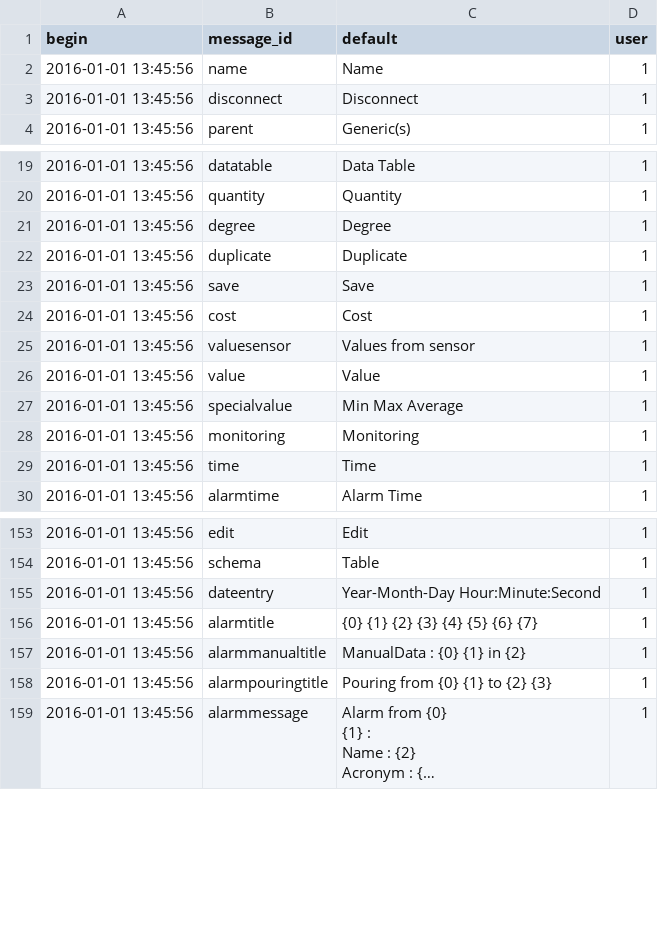
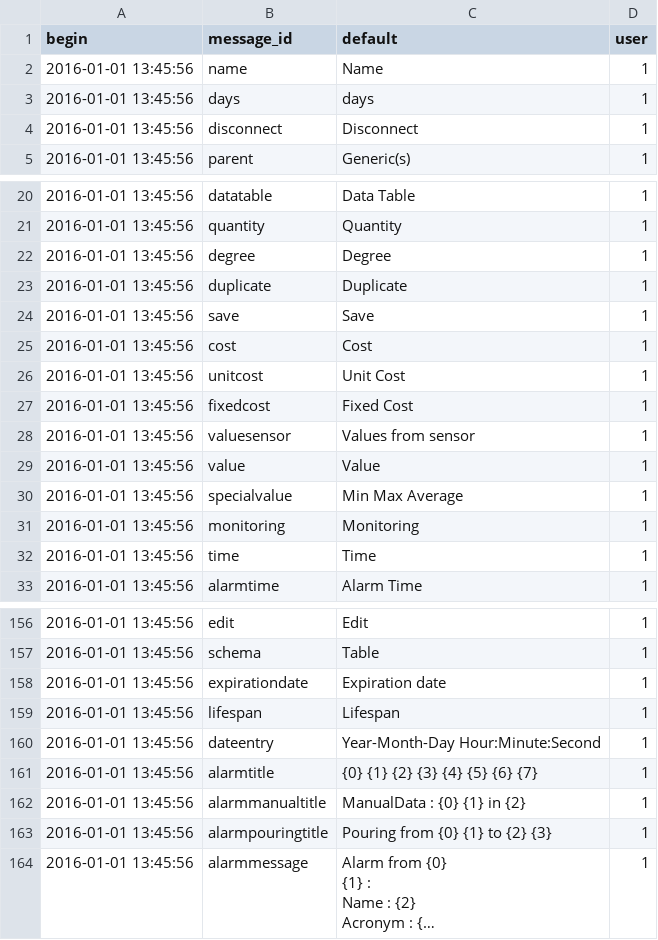
Before and after one commit to AKUINO/ELSA, a CSV file: ELSA/csv/mess.csv, drawn as a sheet; only a part is shown, gaps mark what is left out; long unchanged cells end in …; the diff names each change by its address in the sheet, - before the commit and + after, or states it on an @@ line.

```diff
--- a/ELSA/csv/mess.csv
+++ b/ELSA/csv/mess.csv
+row 3: 2016-01-01 13:45:56 | days | days | 1
+row 26: 2016-01-01 13:45:56 | unitcost | Unit Cost | 1
+row 27: 2016-01-01 13:45:56 | fixedcost | Fixed Cost | 1
+row 158: 2016-01-01 13:45:56 | expirationdate | Expiration date | 1
+row 159: 2016-01-01 13:45:56 | lifespan | Lifespan | 1
```
Also changed, not shown: ELSA/csv/halflings.csv, ELSA/csv/messages.csv, 49 other files.
